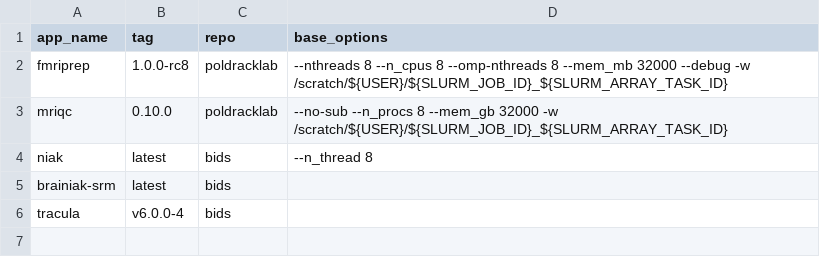
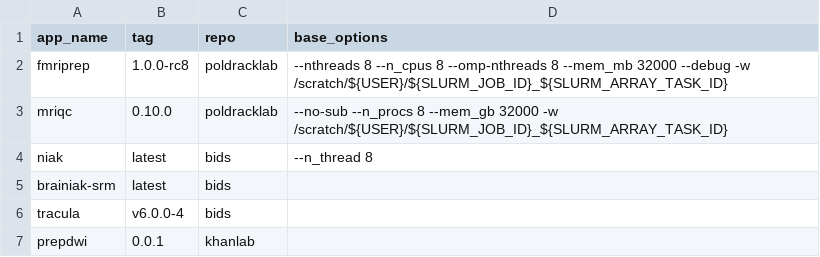
Before and after one commit to khanlab/neuroglia-helpers, a TSV file: bids-apps.tsv, drawn as a sheet; the diff names each change by its address in the sheet, - before the commit and + after, or states it on an @@ line.

Commit message:
added prepdwi

```diff
--- a/bids-apps.tsv
+++ b/bids-apps.tsv
+row 7: prepdwi | 0.0.1 | khanlab
```
